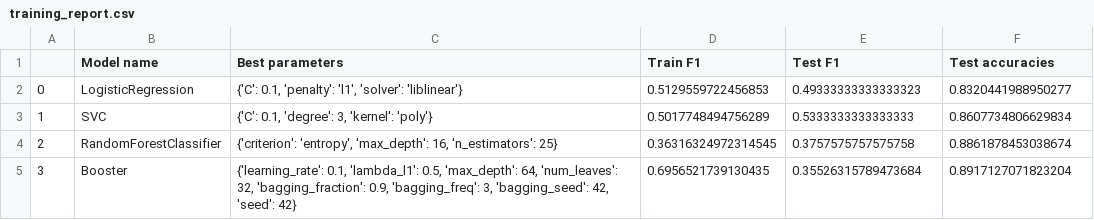
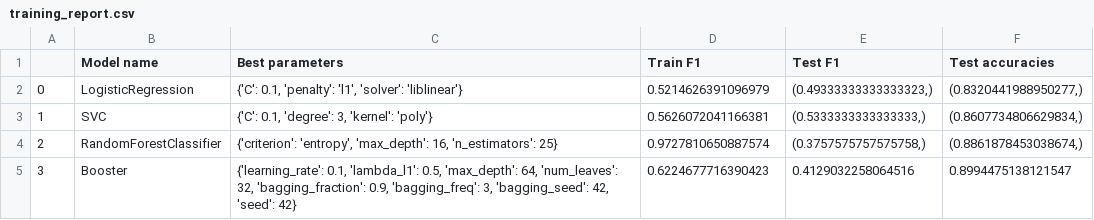
Before and after one commit to fsywang/DMC_Portuguese_Group_402, a CSV file: reports/training_report.csv, drawn as a sheet.

Commit message:
Fixed the bug in the reports and added random seeds so that the output is fully reproducible

```diff
--- a/reports/training_report.csv
+++ b/reports/training_report.csv
@@ -1,5 +1,5 @@
 ,Model name,Best parameters,Train F1,Test F1,Test accuracies
-0,LogisticRegression,"{'C': 0.1, 'penalty': 'l1', 'solver': 'liblinear'}",0.5129559722456853,0.49333333333333323,0.8320441988950277
-1,SVC,"{'C': 0.1, 'degree': 3, 'kernel': 'poly'}",0.5017748494756289,0.5333333333333333,0.8607734806629834
-2,RandomForestClassifier,"{'criterion': 'entropy', 'max_depth': 16, 'n_estimators': 25}",0.36316324972314545,0.3757575757575758,0.8861878453038674
-3,Booster,"{'learning_rate': 0.1, 'lambda_l1': 0.5, 'max_depth': 64, 'num_leaves': 32, 'bagging_fraction': 0.9, 'bagging_freq': 3, 'bagging_seed': 42, 'seed': 42}",0.6956521739130435,0.35526315789473684,0.8917127071823204
+0,LogisticRegression,"{'C': 0.1, 'penalty': 'l1', 'solver': 'liblinear'}",0.5214626391096979,"(0.49333333333333323,)","(0.8320441988950277,)"
+1,SVC,"{'C': 0.1, 'degree': 3, 'kernel': 'poly'}",0.5626072041166381,"(0.5333333333333333,)","(0.8607734806629834,)"
+2,RandomForestClassifier,"{'criterion': 'entropy', 'max_depth': 16, 'n_estimators': 25}",0.9727810650887574,"(0.3757575757575758,)","(0.8861878453038674,)"
+3,Booster,"{'learning_rate': 0.1, 'lambda_l1': 0.5, 'max_depth': 64, 'num_leaves': 32, 'bagging_fraction': 0.9, 'bagging_freq': 3, 'bagging_seed': 42, 'seed': 42}",0.6224677716390423,0.4129032258064516,0.8994475138121547
```
Also changed, not shown: 2 other files.
